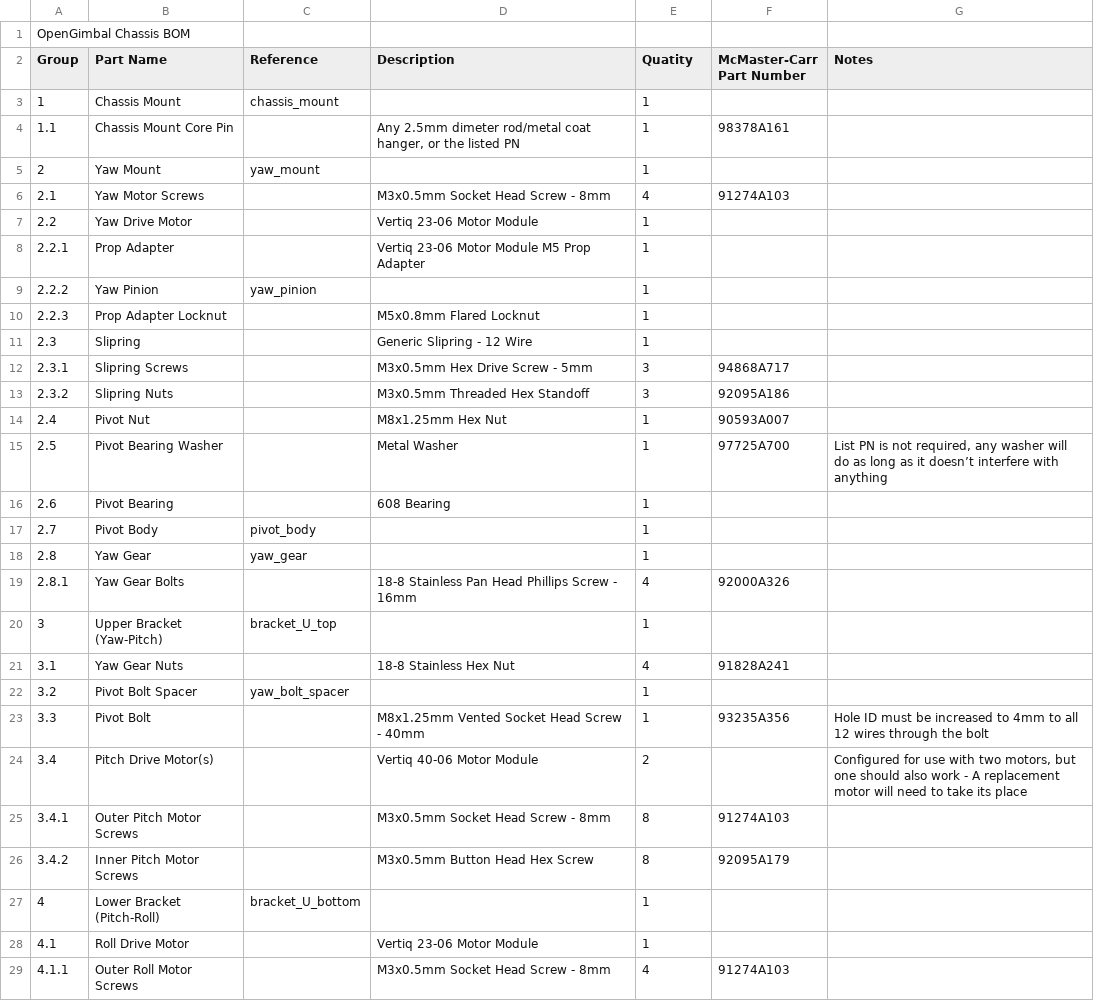
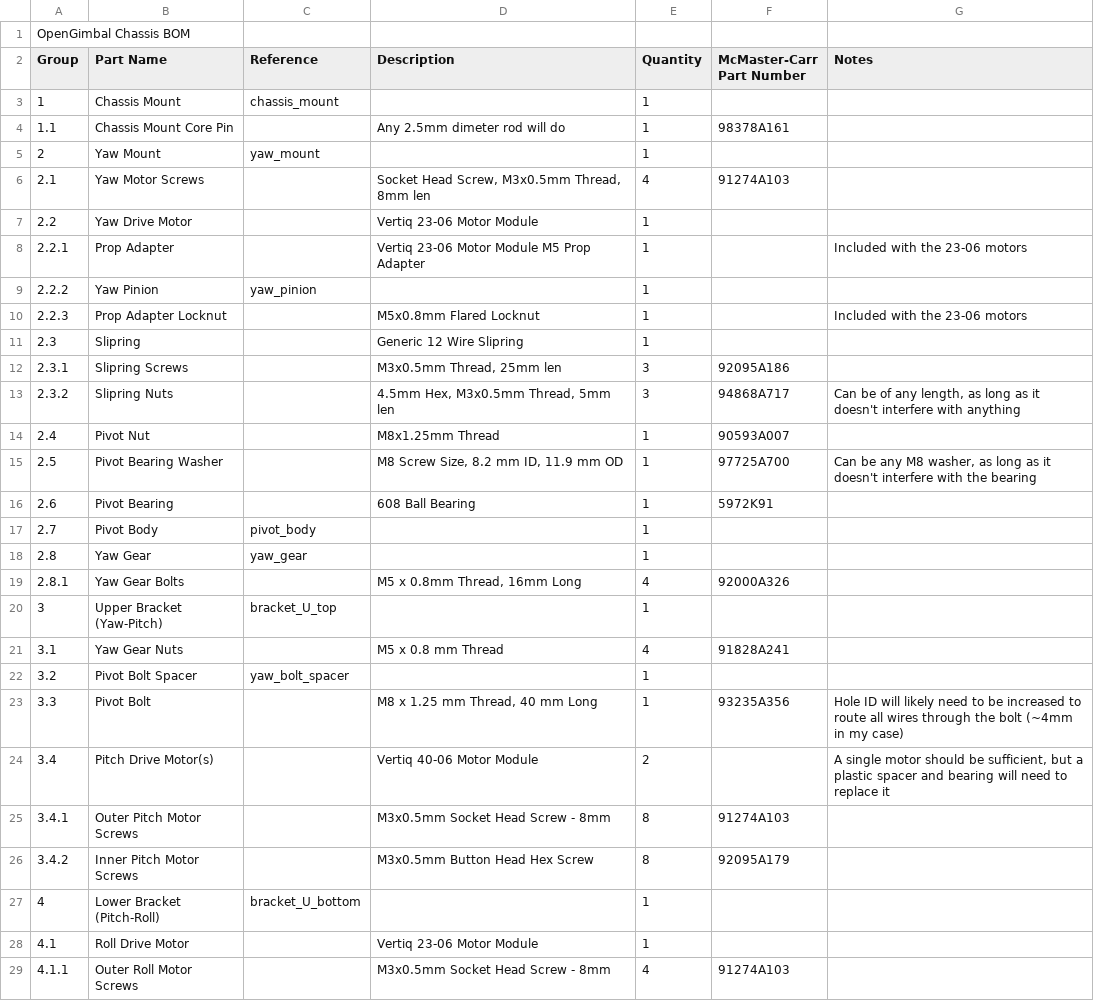
Before and after one commit to bmelanman/open-gimbal, a CSV file: resources/reference_design/OpenGimbal_Chassis_BOM.csv, drawn as a sheet; only a part is shown; the diff names each change by its address in the sheet, - before the commit and + after, or states it on an @@ line.

Commit message:
Did some touchups on formatting and wordings

```diff
--- a/resources/reference_design/OpenGimbal_Chassis_BOM.csv
+++ b/resources/reference_design/OpenGimbal_Chassis_BOM.csv
-E2: Quatity
+E2: Quantity
-D4 (Description): Any 2.5mm dimeter rod/metal coat hanger, or the listed PN
+D4 (Description): Any 2.5mm dimeter rod will do
-D6 (Description): M3x0.5mm Socket Head Screw - 8mm
+D6 (Description): Socket Head Screw, M3x0.5mm Thread, 8mm len
-G8 (Notes): (empty)
+G8 (Notes): Included with the 23-06 motors
-G10 (Notes): (empty)
+G10 (Notes): Included with the 23-06 motors
-D11 (Description): Generic Slipring - 12 Wire
+D11 (Description): Generic 12 Wire Slipring
-D12 (Description): M3x0.5mm Hex Drive Screw - 5mm
+D12 (Description): M3x0.5mm Thread, 25mm len
-F12 (McMaster-Carr Part Number): 94868A717
+F12 (McMaster-Carr Part Number): 92095A186
-D13 (Description): M3x0.5mm Threaded Hex Standoff
+D13 (Description): 4.5mm Hex, M3x0.5mm Thread, 5mm len
-F13 (McMaster-Carr Part Number): 92095A186
+F13 (McMaster-Carr Part Number): 94868A717
-G13 (Notes): (empty)
+G13 (Notes): Can be of any length, as long as it doesn't interfere with anything
-D14 (Description): M8x1.25mm Hex Nut
+D14 (Description): M8x1.25mm Thread
-D15 (Description): Metal Washer
+D15 (Description): M8 Screw Size, 8.2 mm ID, 11.9 mm OD
-G15 (Notes): List PN is not required, any washer will do as long as it doesn’t interfere with anything
+G15 (Notes): Can be any M8 washer, as long as it doesn't interfere with the bearing
-D16 (Description): 608 Bearing
+D16 (Description): 608 Ball Bearing
-F16 (McMaster-Carr Part Number): (empty)
+F16 (McMaster-Carr Part Number): 5972K91
-D19 (Description): 18-8 Stainless Pan Head Phillips Screw - 16mm
+D19 (Description): M5 x 0.8mm Thread, 16mm Long
-D21 (Description): 18-8 Stainless Hex Nut
+D21 (Description): M5 x 0.8 mm Thread
-D23 (Description): M8x1.25mm Vented Socket Head Screw - 40mm
+D23 (Description): M8 x 1.25 mm Thread, 40 mm Long
-G23 (Notes): Hole ID must be increased to 4mm to all 12 wires through the bolt
+G23 (Notes): Hole ID will likely need to be increased to route all wires through the bolt (~4mm in my case)
-G24 (Notes): Configured for use with two motors, but one should also work - A replacement motor will need to take its place
+G24 (Notes): A single motor should be sufficient, but a plastic spacer and bearing will need to replace it
```
